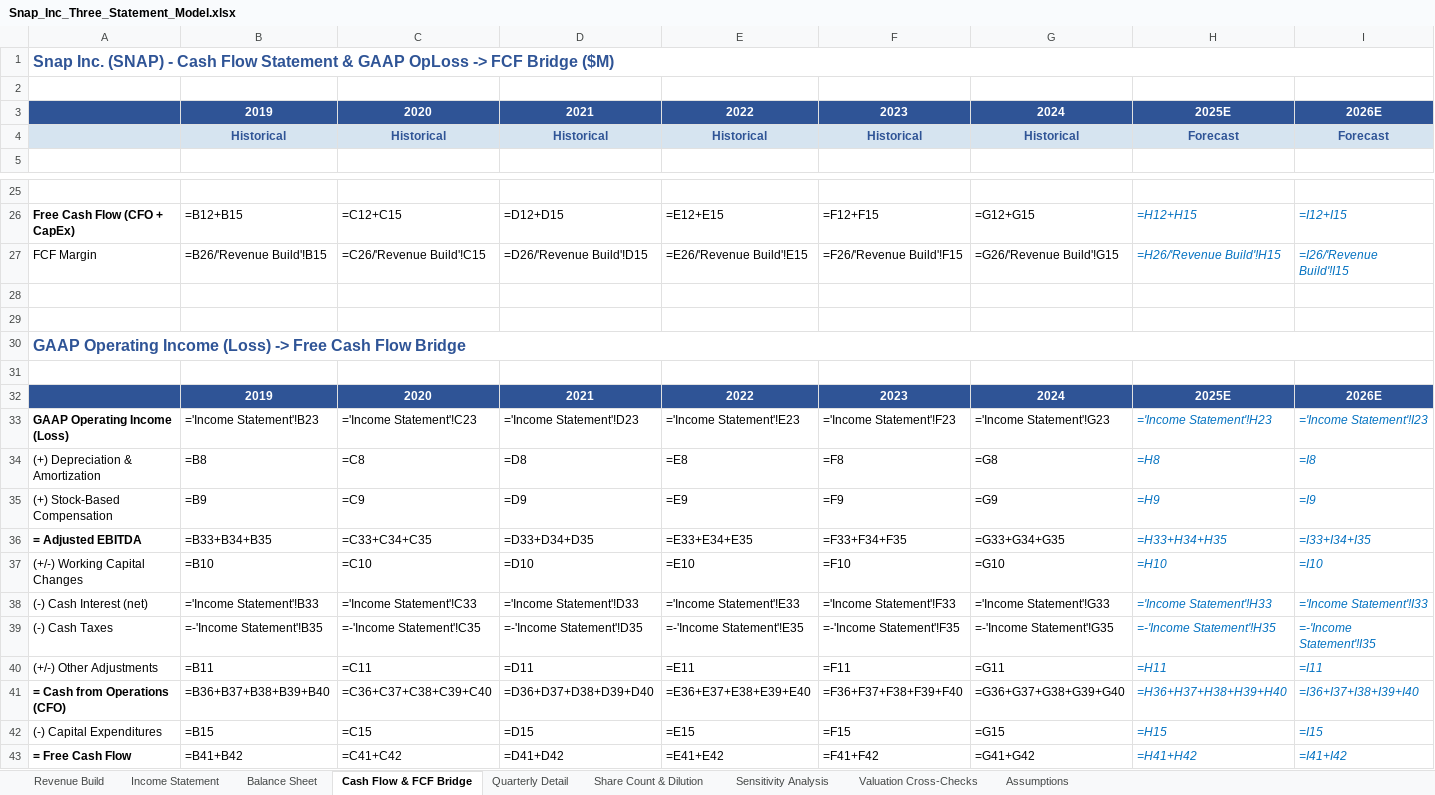
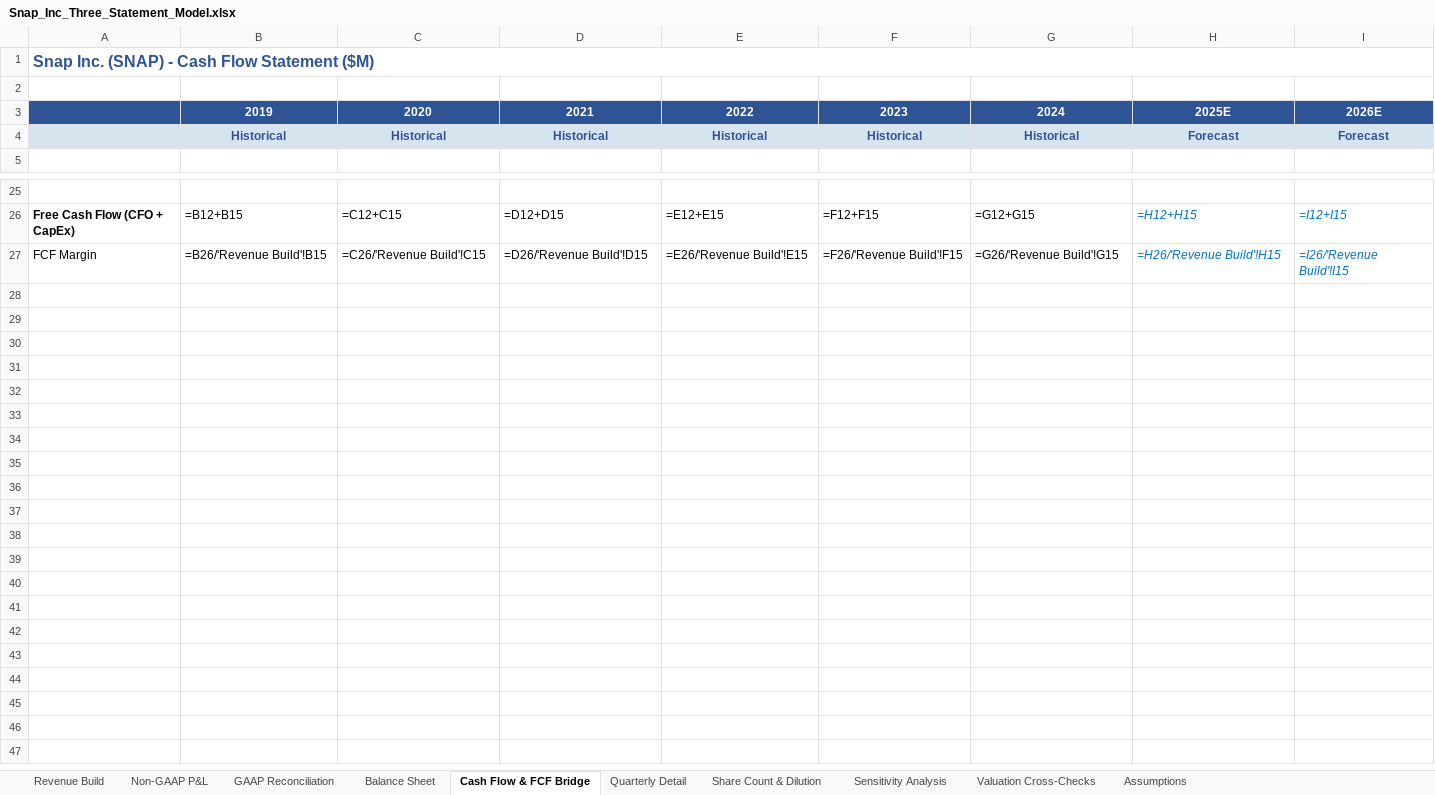
Before and after one commit to ms4674/Equity-research, an Excel workbook: Snap_Inc_Three_Statement_Model.xlsx, sheet Cash Flow & FCF Bridge, drawn as a sheet; only a part is shown, gaps mark what is left out; values as stored, in another font and other column widths than the file's, no borders; formulas without a stored value are shown as written; removed rows and columns are numbered as before the commit, all else as after; rows hold the shown columns only; the diff covers the shown part only; the diff names each change by its address in the sheet, - before the commit and + after, or states it on an @@ line.

```diff
--- a/Snap_Inc_Three_Statement_Model.xlsx (sheet Cash Flow & FCF Bridge)
+++ b/Snap_Inc_Three_Statement_Model.xlsx (sheet Cash Flow & FCF Bridge)
-sheet tab: Income Statement
+sheet tab: Non-GAAP P&L
+sheet tab: GAAP Reconciliation
-A1: …Flow Statement & GAAP OpLoss -> FCF Bridge ($M)
+A1: …Flow Statement ($M)
-row 28: (empty)
-row 29: (empty)
-row 30: GAAP Operating Income (Loss) -> Free Cash Flow Bridge
-row 31: (empty)
-row 32:  | 2019 | 2020 | 2021 | 2022 | 2023 | 2024 | 2025E | 2026E
-row 33: GAAP Operating Income (Loss) | ='Income Statement'!B23 | ='Income Statement'!C23 | ='Income Statement'!D23 | ='Income Statement'!E23 | ='Income Statement'!F23 | ='Income Statement'!G23 | ='Income Statement'!H23 | ='Income Statement'!I23
-row 34: (+) Depreciation & Amortization | =B8 | =C8 | =D8 | =E8 | =F8 | =G8 | =H8 | =I8
-row 35: (+) Stock-Based Compensation | =B9 | =C9 | =D9 | =E9 | =F9 | =G9 | =H9 | =I9
-row 36: = Adjusted EBITDA | =B33+B34+B35 | =C33+C34+C35 | =D33+D34+D35 | =E33+E34+E35 | =F33+F34+F35 | =G33+G34+G35 | =H33+H34+H35 | =I33+I34+I35
-row 37: (+/-) Working Capital Changes | =B10 | =C10 | =D10 | =E10 | =F10 | =G10 | =H10 | =I10
-row 38: (-) Cash Interest (net) | ='Income Statement'!B33 | ='Income Statement'!C33 | ='Income Statement'!D33 | ='Income Statement'!E33 | ='Income Statement'!F33 | ='Income Statement'!G33 | ='Income Statement'!H33 | ='Income Statement'!I33
-row 39: (-) Cash Taxes | =-'Income Statement'!B35 | =-'Income Statement'!C35 | =-'Income Statement'!D35 | =-'Income Statement'!E35 | =-'Income Statement'!F35 | =-'Income Statement'!G35 | =-'Income Statement'!H35 | =-'Income Statement'!I35
-row 40: (+/-) Other Adjustments | =B11 | =C11 | =D11 | =E11 | =F11 | =G11 | =H11 | =I11
-row 41: = Cash from Operations (CFO) | =B36+B37+B38+B39+B40 | =C36+C37+C38+C39+C40 | =D36+D37+D38+D39+D40 | =E36+E37+E38+E39+E40 | =F36+F37+F38+F39+F40 | =G36+G37+G38+G39+G40 | =H36+H37+H38+H39+H40 | =I36+I37+I38+I39+I40
-row 42: (-) Capital Expenditures | =B15 | =C15 | =D15 | =E15 | =F15 | =G15 | =H15 | =I15
-row 43: = Free Cash Flow | =B41+B42 | =C41+C42 | =D41+D42 | =E41+E42 | =F41+F42 | =G41+G42 | =H41+H42 | =I41+I42
```
Also changed, not shown: 3 added rows, 3 removed rows and 19 edited cells elsewhere in this sheet, sheet Quarterly Detail, sheet Non-GAAP P&L, sheet Assumptions, sheet Valuation Cross-Checks, sheet Share Count & Dilution, sheet Balance Sheet, 2 more sheets, 1 other file.
